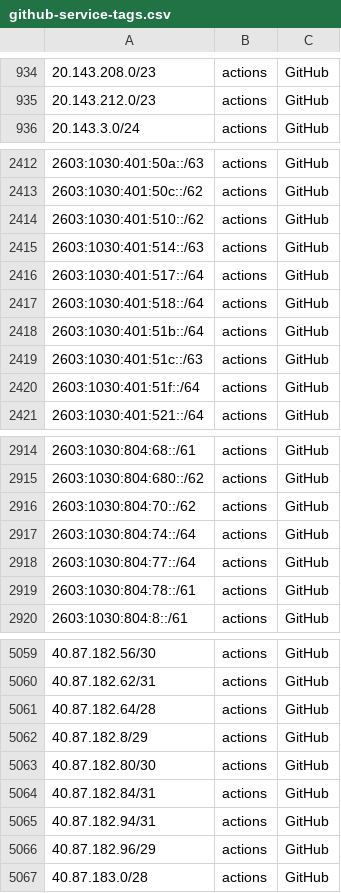
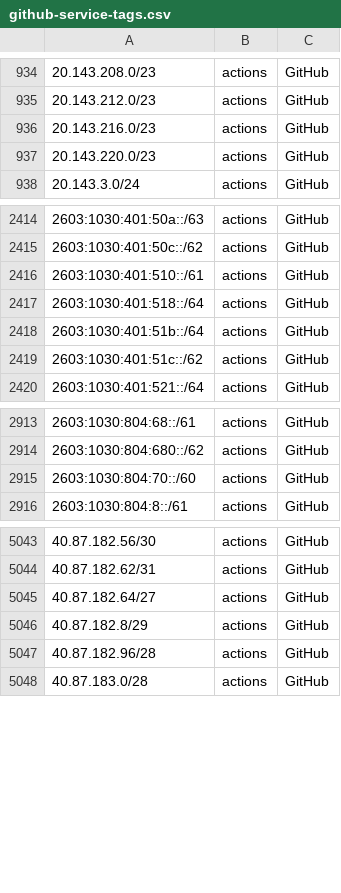
Before and after one commit to KustoKing/known-ip-addresses, a CSV file: cloud-ip-ranges/github-service-tags.csv, drawn as a sheet; only a part is shown, gaps mark what is left out; the diff covers the shown part only.

```diff
--- a/cloud-ip-ranges/github-service-tags.csv
+++ b/cloud-ip-ranges/github-service-tags.csv
@@ -935,2 +935,4 @@
 "20.143.212.0/23","actions","GitHub"
+"20.143.216.0/23","actions","GitHub"
+"20.143.220.0/23","actions","GitHub"
 "20.143.3.0/24","actions","GitHub"
@@ -2413,9 +2415,6 @@
 "2603:1030:401:50c::/62","actions","GitHub"
-"2603:1030:401:510::/62","actions","GitHub"
-"2603:1030:401:514::/63","actions","GitHub"
-"2603:1030:401:517::/64","actions","GitHub"
+"2603:1030:401:510::/61","actions","GitHub"
 "2603:1030:401:518::/64","actions","GitHub"
 "2603:1030:401:51b::/64","actions","GitHub"
-"2603:1030:401:51c::/63","actions","GitHub"
-"2603:1030:401:51f::/64","actions","GitHub"
+"2603:1030:401:51c::/62","actions","GitHub"
 "2603:1030:401:521::/64","actions","GitHub"
@@ -2915,6 +2914,3 @@
 "2603:1030:804:680::/62","actions","GitHub"
-"2603:1030:804:70::/62","actions","GitHub"
-"2603:1030:804:74::/64","actions","GitHub"
-"2603:1030:804:77::/64","actions","GitHub"
-"2603:1030:804:78::/61","actions","GitHub"
+"2603:1030:804:70::/60","actions","GitHub"
 "2603:1030:804:8::/61","actions","GitHub"
@@ -5060,8 +5044,5 @@
 "40.87.182.62/31","actions","GitHub"
-"40.87.182.64/28","actions","GitHub"
+"40.87.182.64/27","actions","GitHub"
 "40.87.182.8/29","actions","GitHub"
-"40.87.182.80/30","actions","GitHub"
-"40.87.182.84/31","actions","GitHub"
-"40.87.182.94/31","actions","GitHub"
-"40.87.182.96/29","actions","GitHub"
+"40.87.182.96/28","actions","GitHub"
 "40.87.183.0/28","actions","GitHub"
```
Also changed, not shown: 12 added rows, 13 removed rows and 8 edited cells elsewhere in this file.
